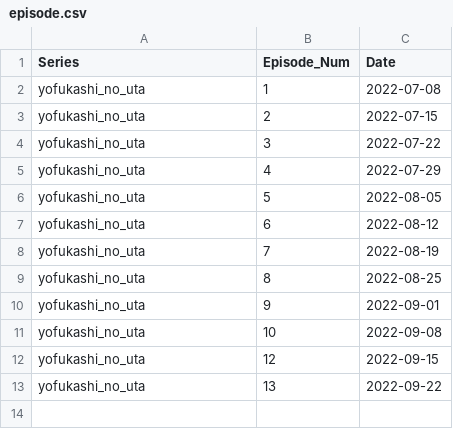
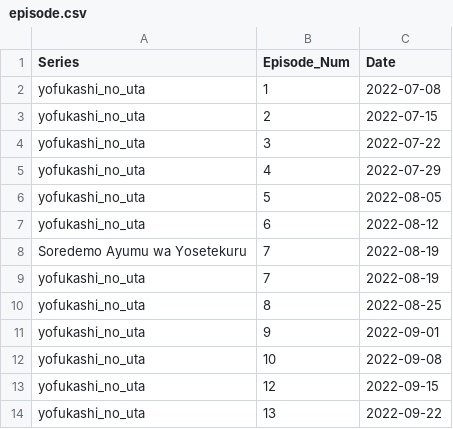
Before and after one commit to guitarzen2006/anime-downloader, a CSV file: episode.csv, drawn as a sheet; the diff names each change by its address in the sheet, - before the commit and + after, or states it on an @@ line.

Commit message:
Update episode.csv for more testing

```diff
--- a/episode.csv
+++ b/episode.csv
+row 8: Soredemo Ayumu wa Yosetekuru | 7 | 2022-08-19
```
